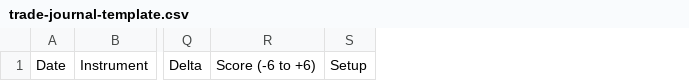
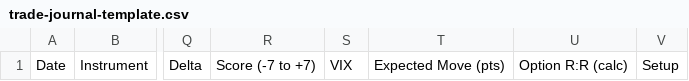
Before and after one commit to sacheen2228/SMDApp, a CSV file: skills/option-buying-playbook/assets/trade-journal-template.csv, drawn as a sheet; only a part is shown, gaps mark what is left out; removed rows and columns are numbered as before the commit, all else as after; the diff names each change by its address in the sheet, - before the commit and + after, or states it on an @@ line.

Commit message:
fix: agent audit — instant casual-chat replies, tool parsing, data validation hardening
- isCasualQuery/respondCasual: greetings/smalltalk get instant SDM-buddy reply before any fetch (RESEARCH_ONLY panel unchanged for trade questions)
- Hermes/hermes context, tool-registry, agent-brain: parse/URL/timeout/data-validation fixes from 49-tool audit (41 DATA / 0 ERR / 4 honest-EMPTY)
- nse-api index mapping, expiry-calculator, safety guards, strike-selector tool tests
- scripts/agent-data-audit.ts (audit runner), AGENTS.md + option-buying-playbook skills updates

```diff
--- a/skills/option-buying-playbook/assets/trade-journal-template.csv
+++ b/skills/option-buying-playbook/assets/trade-journal-template.csv
-column R, row 1: Score (-6 to +6)
+column R, row 1: Score (-7 to +7)
+column S, row 1: VIX
+column T, row 1: Expected Move (pts)
+column U, row 1: Option R:R (calc)
```
Also changed, not shown: 22 other files.
